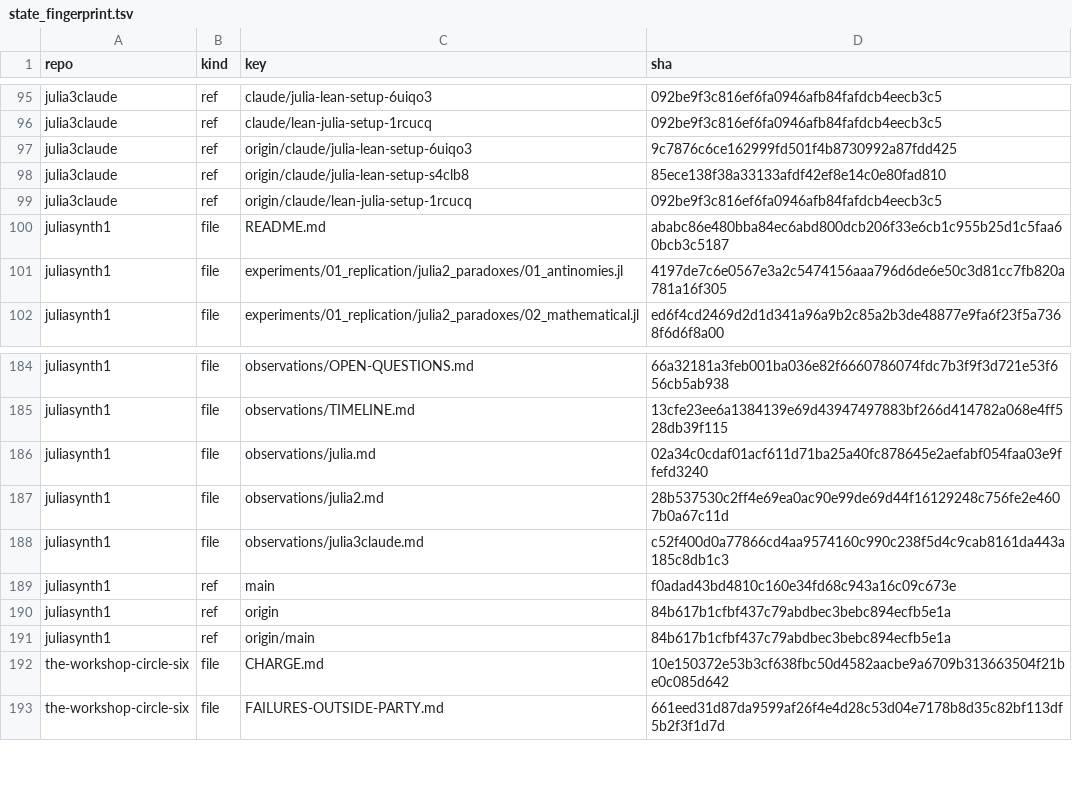
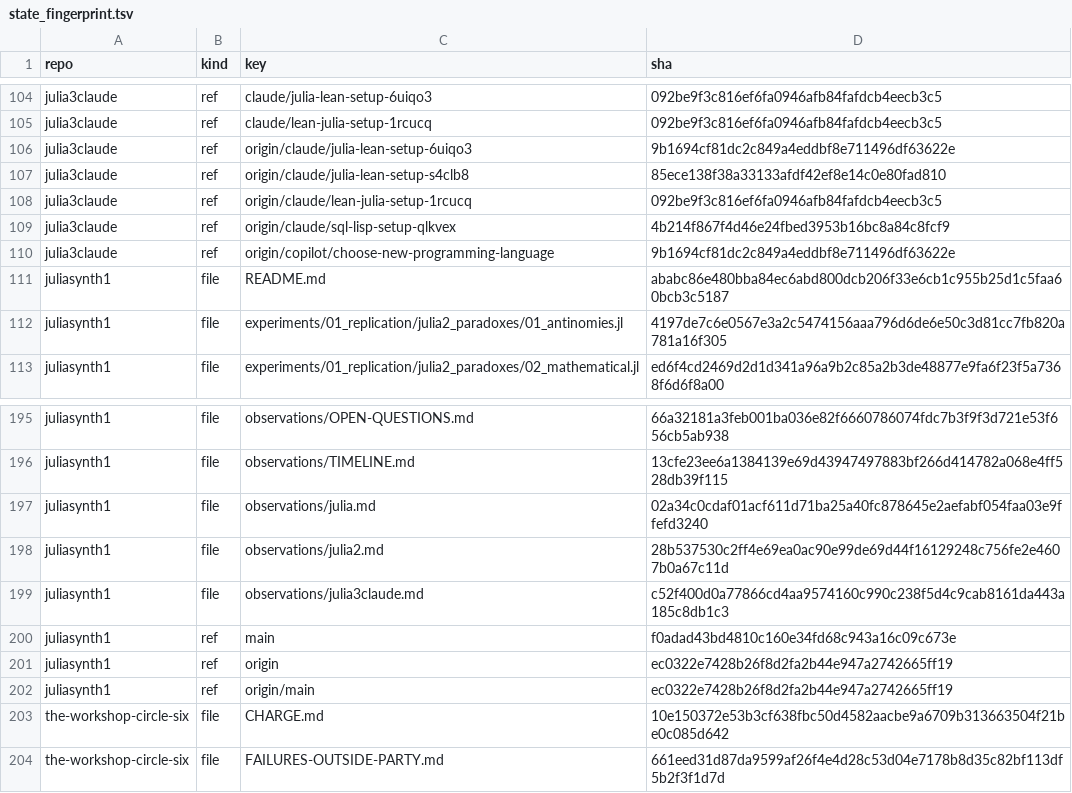
Before and after one commit to irreducible-mystery/juliasynth, a TSV file: observations/state_fingerprint.tsv, drawn as a sheet; only a part is shown, gaps mark what is left out; the diff covers the shown part only.

```diff
--- a/observations/state_fingerprint.tsv
+++ b/observations/state_fingerprint.tsv
@@ -96,5 +105,7 @@ julia3claude	ref	claude/julia-lean-setup-6uiqo3	092be9f3c816ef6fa0946afb84fafdcb
 julia3claude	ref	claude/lean-julia-setup-1rcucq	092be9f3c816ef6fa0946afb84fafdcb4eecb3c5
-julia3claude	ref	origin/claude/julia-lean-setup-6uiqo3	9c7876c6ce162999fd501f4b8730992a87fdd425
+julia3claude	ref	origin/claude/julia-lean-setup-6uiqo3	9b1694cf81dc2c849a4eddbf8e711496df63622e
 julia3claude	ref	origin/claude/julia-lean-setup-s4clb8	85ece138f38a33133afdf42ef8e14c0e80fad810
 julia3claude	ref	origin/claude/lean-julia-setup-1rcucq	092be9f3c816ef6fa0946afb84fafdcb4eecb3c5
+julia3claude	ref	origin/claude/sql-lisp-setup-qlkvex	4b214f867f4d46e24fbed3953b16bc8a84c8fcf9
+julia3claude	ref	origin/copilot/choose-new-programming-language	9b1694cf81dc2c849a4eddbf8e711496df63622e
 juliasynth1	file	README.md	ababc86e480bba84ec6abd800dcb206f33e6cb1c955b25d1c5faa60bcb3c5187
@@ -189,4 +200,4 @@ juliasynth1	file	observations/julia3claude.md	c52f400d0a77866cd4aa9574160c990c23
 juliasynth1	ref	main	f0adad43bd4810c160e34fd68c943a16c09c673e
-juliasynth1	ref	origin	84b617b1cfbf437c79abdbec3bebc894ecfb5e1a
-juliasynth1	ref	origin/main	84b617b1cfbf437c79abdbec3bebc894ecfb5e1a
+juliasynth1	ref	origin	ec0322e7428b26f8d2fa2b44e947a2742665ff19
+juliasynth1	ref	origin/main	ec0322e7428b26f8d2fa2b44e947a2742665ff19
 the-workshop-circle-six	file	CHARGE.md	10e150372e53b3cf638fbc50d4582aacbe9a6709b313663504f21be0c085d642
```
Also changed, not shown: 9 added rows and 5 edited cells elsewhere in this file, 3 other files.
